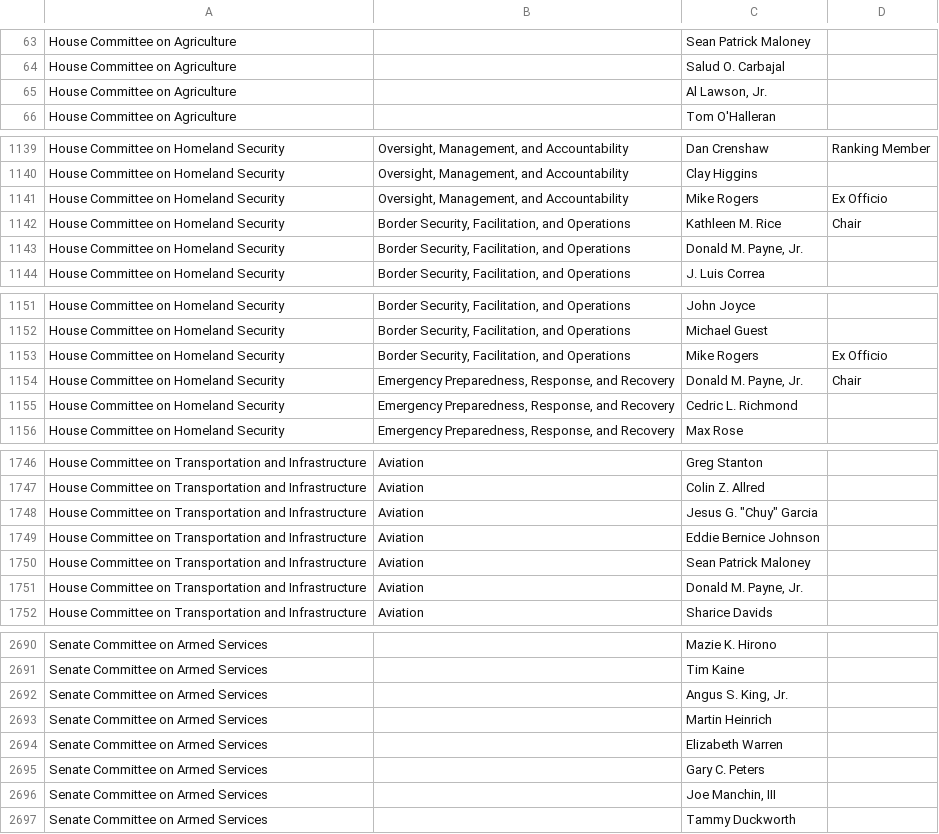
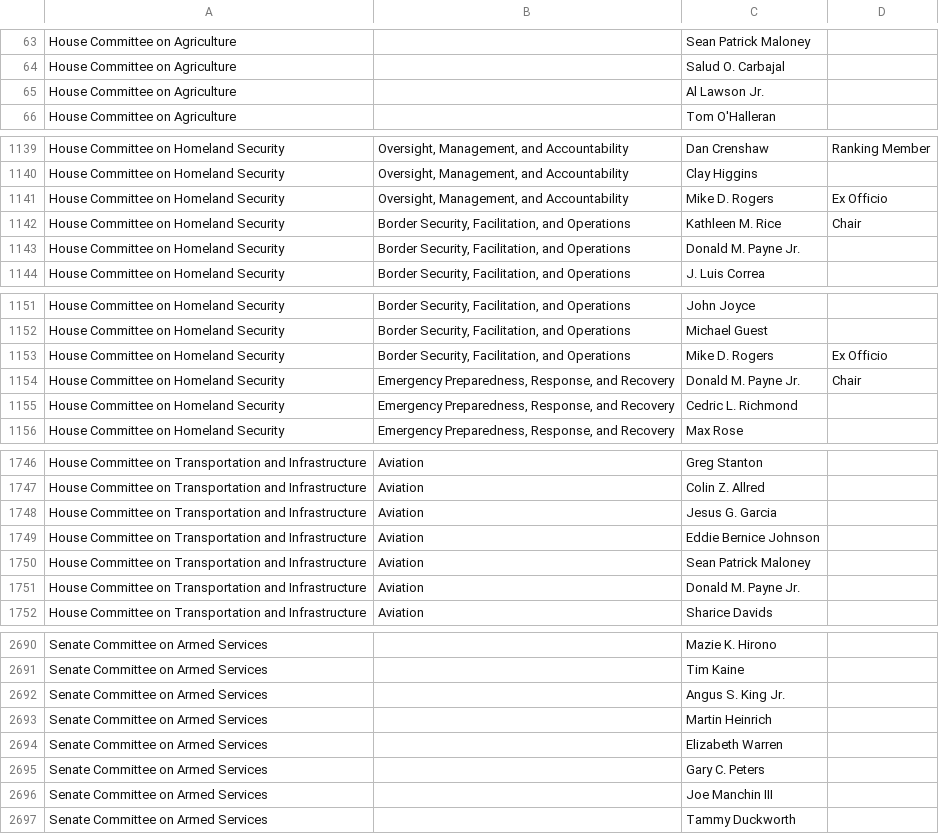
Before and after one commit to aidan1221/congressionalDatabaseProject_Winter2020, a CSV file: webscraping/csv_data/116_committee_membership.csv, drawn as a sheet; only a part is shown, gaps mark what is left out; the diff covers the shown part only.

Commit message:
cleaned committee names

```diff
--- a/webscraping/csv_data/116_committee_membership.csv
+++ b/webscraping/csv_data/116_committee_membership.csv
@@ -64,3 +64,3 @@ House Committee on Agriculture,,Sean Patrick Maloney,
 House Committee on Agriculture,,Salud O. Carbajal,
-House Committee on Agriculture,,"Al Lawson, Jr.",
+House Committee on Agriculture,,Al Lawson Jr.,
 House Committee on Agriculture,,Tom O'Halleran,
@@ -1140,5 +1140,5 @@ House Committee on Homeland Security,"Oversight, Management, and Accountability"
 House Committee on Homeland Security,"Oversight, Management, and Accountability",Clay Higgins,
-House Committee on Homeland Security,"Oversight, Management, and Accountability",Mike Rogers,Ex Officio
+House Committee on Homeland Security,"Oversight, Management, and Accountability",Mike D. Rogers,Ex Officio
 House Committee on Homeland Security,"Border Security, Facilitation, and Operations",Kathleen M. Rice,Chair
-House Committee on Homeland Security,"Border Security, Facilitation, and Operations","Donald M. Payne, Jr.",
+House Committee on Homeland Security,"Border Security, Facilitation, and Operations",Donald M. Payne Jr.,
 House Committee on Homeland Security,"Border Security, Facilitation, and Operations",J. Luis Correa,
@@ -1152,4 +1152,4 @@ House Committee on Homeland Security,"Border Security, Facilitation, and Operati
 House Committee on Homeland Security,"Border Security, Facilitation, and Operations",Michael Guest,
-House Committee on Homeland Security,"Border Security, Facilitation, and Operations",Mike Rogers,Ex Officio
-House Committee on Homeland Security,"Emergency Preparedness, Response, and Recovery","Donald M. Payne, Jr.",Chair
+House Committee on Homeland Security,"Border Security, Facilitation, and Operations",Mike D. Rogers,Ex Officio
+House Committee on Homeland Security,"Emergency Preparedness, Response, and Recovery",Donald M. Payne Jr.,Chair
 House Committee on Homeland Security,"Emergency Preparedness, Response, and Recovery",Cedric L. Richmond,
@@ -1747,6 +1747,6 @@ House Committee on Transportation and Infrastructure,Aviation,Greg Stanton,
 House Committee on Transportation and Infrastructure,Aviation,Colin Z. Allred,
-House Committee on Transportation and Infrastructure,Aviation,"Jesus G. ""Chuy"" Garcia",
+House Committee on Transportation and Infrastructure,Aviation,Jesus G. Garcia,
 House Committee on Transportation and Infrastructure,Aviation,Eddie Bernice Johnson,
 House Committee on Transportation and Infrastructure,Aviation,Sean Patrick Maloney,
-House Committee on Transportation and Infrastructure,Aviation,"Donald M. Payne, Jr.",
+House Committee on Transportation and Infrastructure,Aviation,Donald M. Payne Jr.,
 House Committee on Transportation and Infrastructure,Aviation,Sharice Davids,
@@ -2691,3 +2691,3 @@ Senate Committee on Armed Services,,Mazie K. Hirono,
 Senate Committee on Armed Services,,Tim Kaine,
-Senate Committee on Armed Services,,"Angus S. King, Jr.",
+Senate Committee on Armed Services,,Angus S. King Jr.,
 Senate Committee on Armed Services,,Martin Heinrich,
@@ -2695,3 +2695,3 @@ Senate Committee on Armed Services,,Elizabeth Warren,
 Senate Committee on Armed Services,,Gary C. Peters,
-Senate Committee on Armed Services,,"Joe Manchin, III",
+Senate Committee on Armed Services,,Joe Manchin III,
 Senate Committee on Armed Services,,Tammy Duckworth,
```
Also changed, not shown: 120 edited cells elsewhere in this file, webscraping/csv_data/115_committee_membership.csv, 2 other files.
